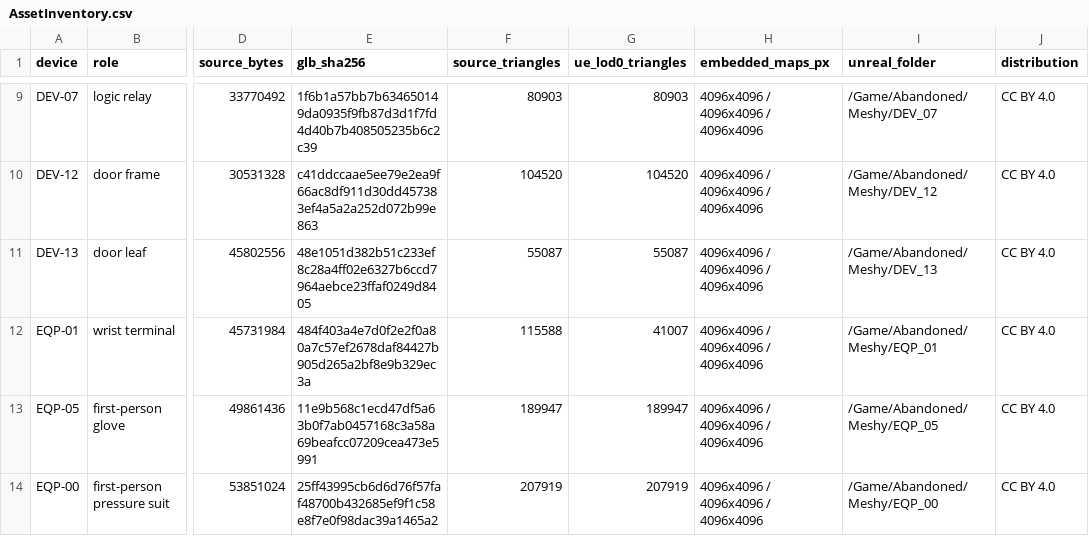
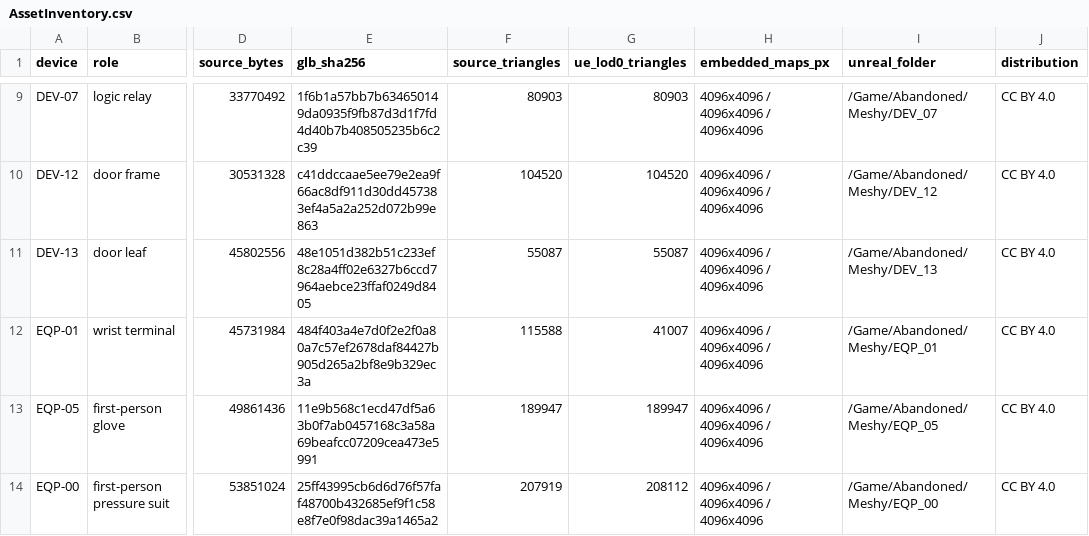
Before and after one commit to hhypest/abandoned, a CSV file: Docs/AssetInventory.csv, drawn as a sheet; only a part is shown, gaps mark what is left out; the diff names each change by its address in the sheet, - before the commit and + after, or states it on an @@ line.

```diff
--- a/Docs/AssetInventory.csv
+++ b/Docs/AssetInventory.csv
-G14 (ue_lod0_triangles): 207919
+G14 (ue_lod0_triangles): 208112
```
Also changed, not shown: 33 other files.
